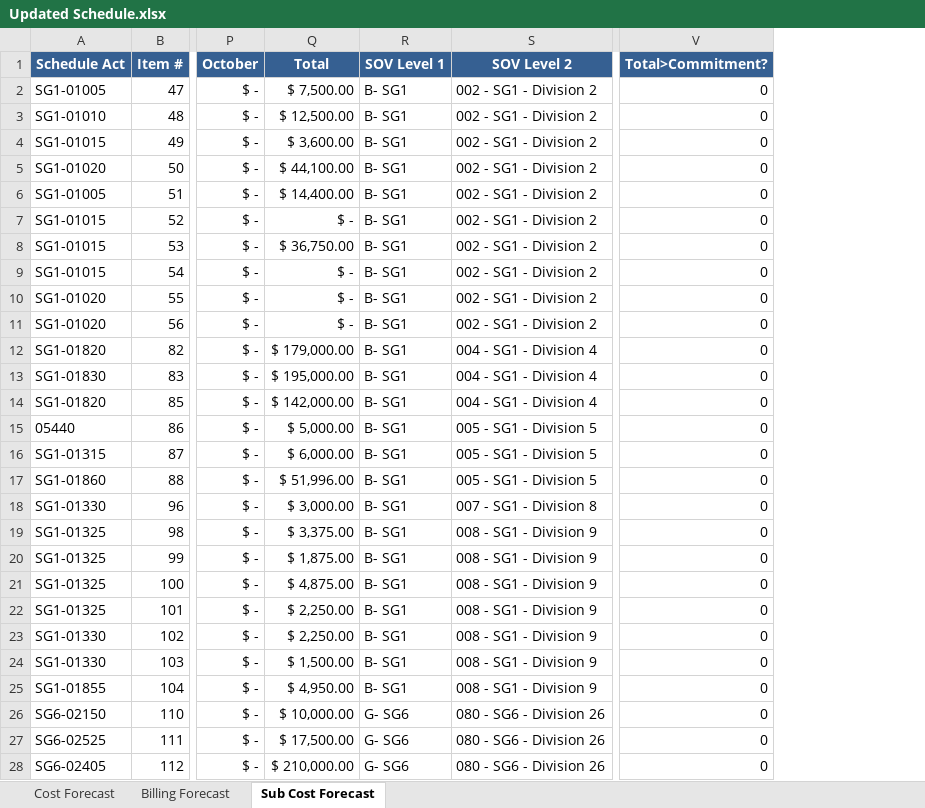
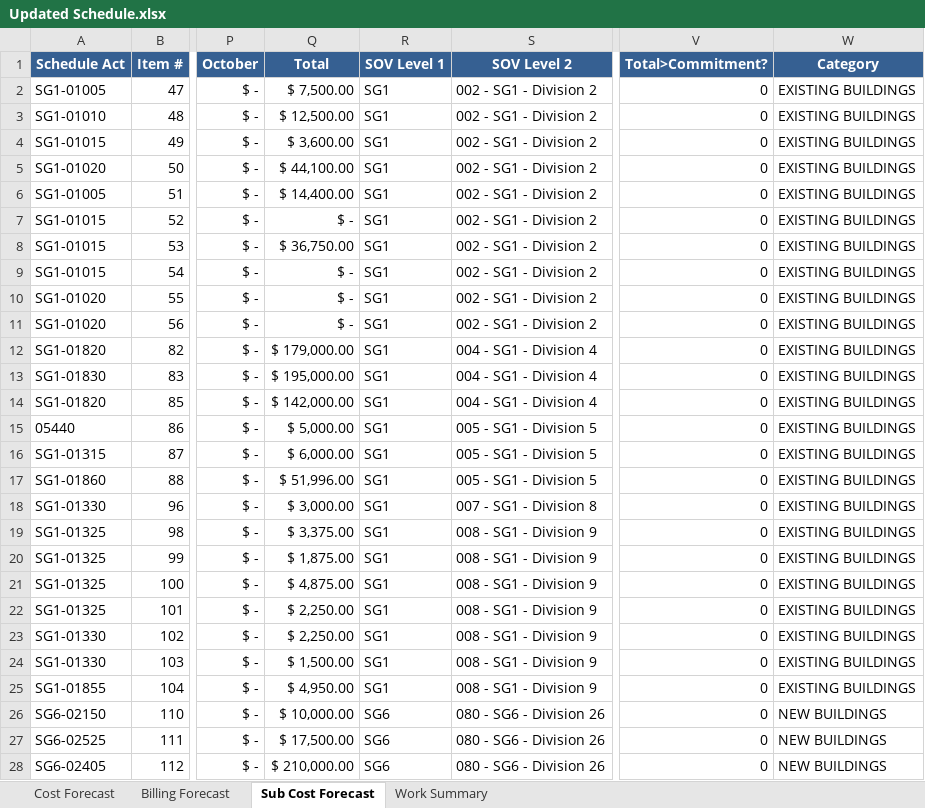
Before and after one commit to bperez3237/project-forecast, an Excel workbook: Updated Schedule.xlsx, sheet Sub Cost Forecast, drawn as a sheet; only a part is shown, gaps mark what is left out; values as stored, in another font and other column widths than the file's, no borders; the diff covers the shown part only; the diff names each change by its address in the sheet, - before the commit and + after, or states it on an @@ line.

Commit message:
Write work sumary billing and cost methods

```diff
--- a/Updated Schedule.xlsx (sheet Sub Cost Forecast)
+++ b/Updated Schedule.xlsx (sheet Sub Cost Forecast)
+sheet tab: Work Summary
+column W (Category), rows 2-28: EXISTING BUILDINGS | EXISTING BUILDINGS | EXISTING BUILDINGS | EXISTING BUILDINGS | EXISTING BUILDINGS | EXISTING BUILDINGS | EXISTING BUILDINGS | EXISTING BUILDINGS | EXISTING BUILDINGS | EXISTING BUILDINGS | EXISTING BUILDINGS | EXISTING BUILDINGS | EXISTING BUILDINGS | EXISTING BUILDINGS | EXISTING BUILDINGS | EXISTING BUILDINGS | EXISTING BUILDINGS | EXISTING BUILDINGS | EXISTING BUILDINGS | EXISTING BUILDINGS | EXISTING BUILDINGS | EXISTING BUILDINGS | EXISTING BUILDINGS | EXISTING BUILDINGS | NEW BUILDINGS | NEW BUILDINGS | NEW BUILDINGS
-R2:R25 (SOV Level 1): B- SG1
+R2:R25 (SOV Level 1): SG1
-R26:R28 (SOV Level 1): G- SG6
+R26:R28 (SOV Level 1): SG6
```
Also changed, not shown: 1901 edited cells elsewhere in this sheet, sheet Billing Forecast, 11 other files.
